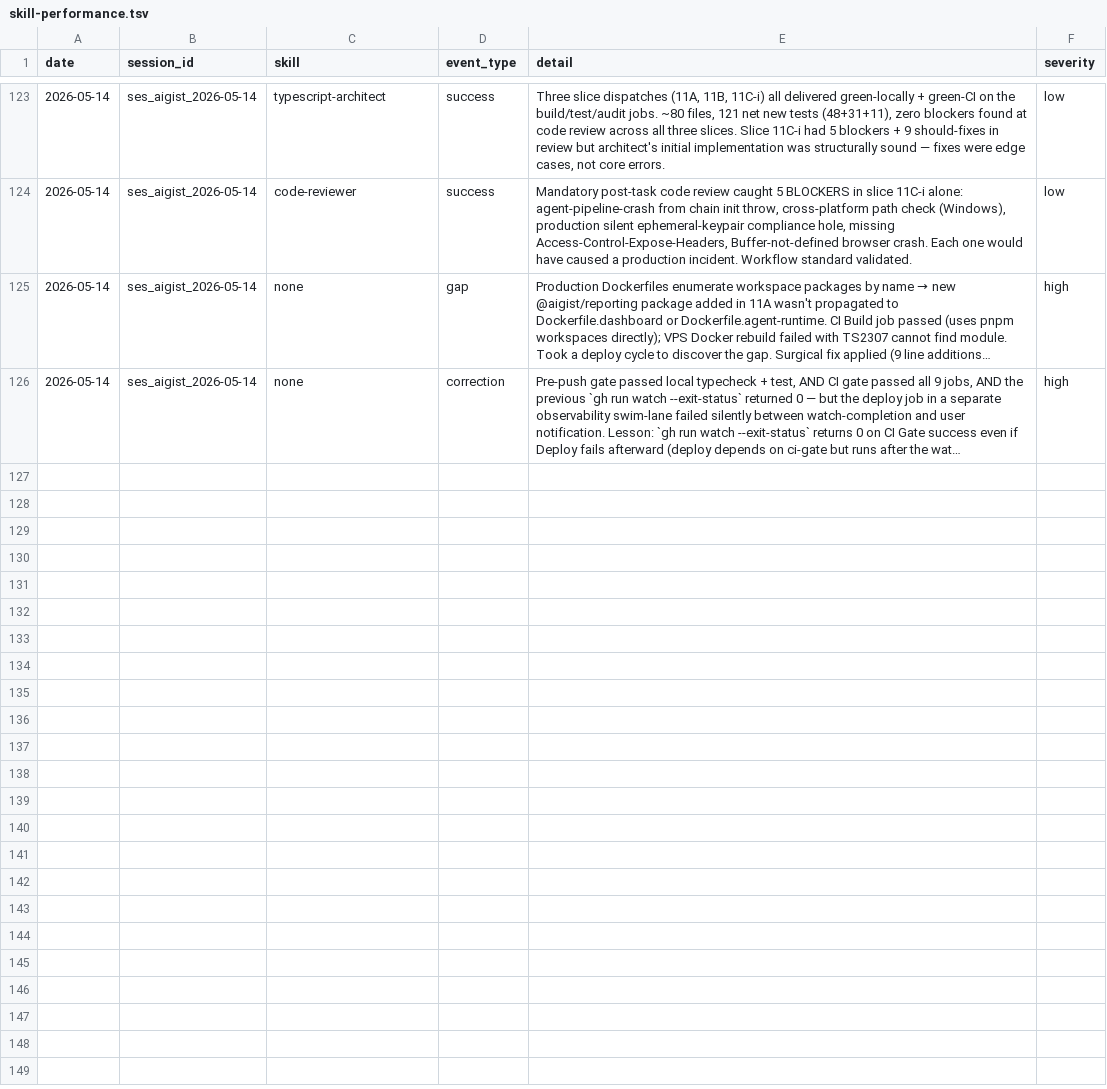
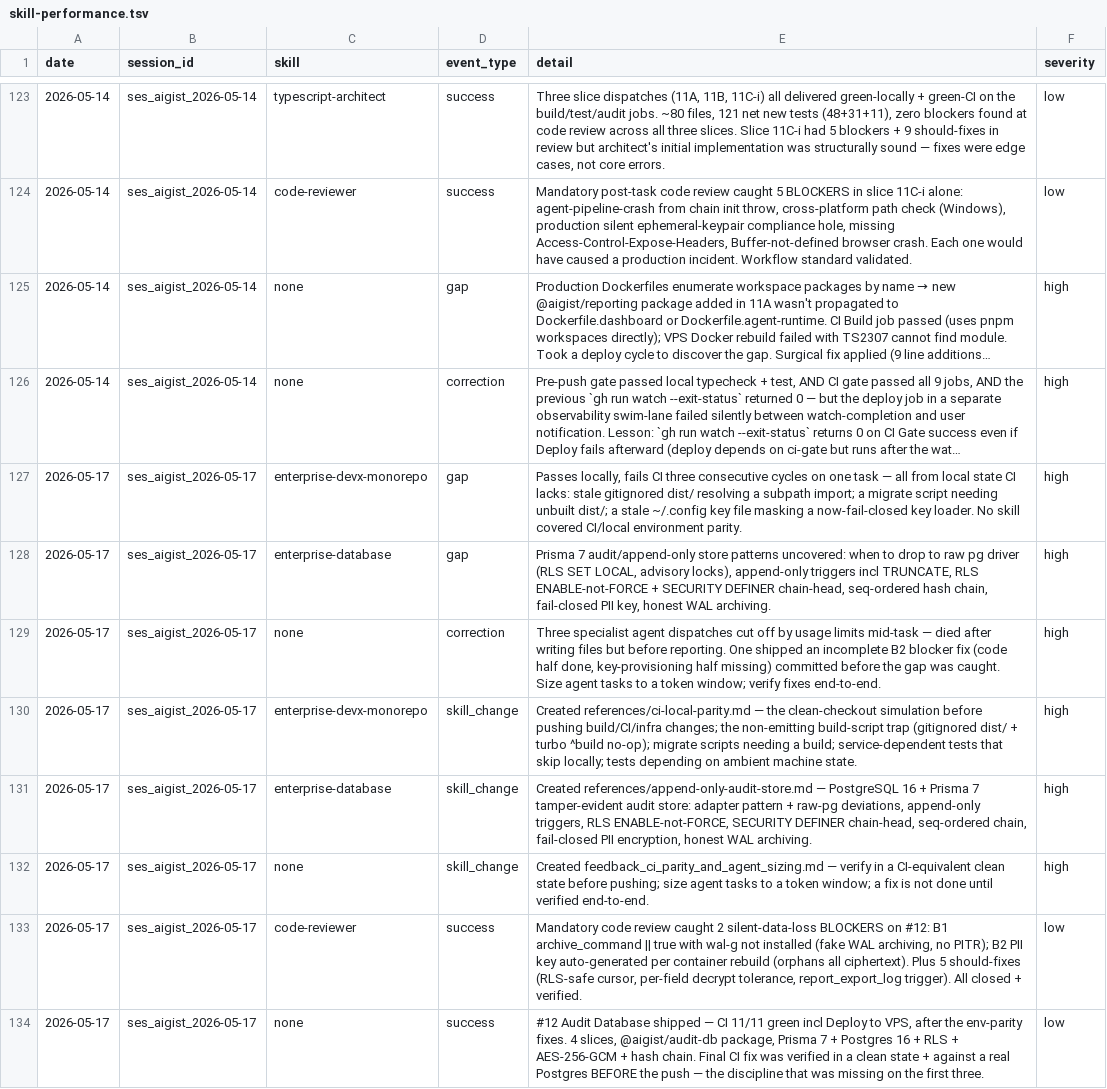
Before and after one commit to cukeric/skills, a TSV file: skill-performance.tsv, drawn as a sheet; only a part is shown, gaps mark what is left out; long unchanged cells end in …; the diff names each change by its address in the sheet, - before the commit and + after, or states it on an @@ line.

```diff
--- a/skill-performance.tsv
+++ b/skill-performance.tsv
+row 127: 2026-05-17 | ses_aigist_2026-05-17 | enterprise-devx-monorepo | gap | Passes locally, fails CI three consecutive cycles on one task — all from local state CI lacks: stale gitignored dist/ resolving a subpath import; a migrate script needing unbuilt dist/; a stale ~/.config key file masking a now-fail-closed key loader. No skill covered CI/local environment parity. | high
+row 128: 2026-05-17 | ses_aigist_2026-05-17 | enterprise-database | gap | Prisma 7 audit/append-only store patterns uncovered: when to drop to raw pg driver (RLS SET LOCAL, advisory locks), append-only triggers incl TRUNCATE, RLS ENABLE-not-FORCE + SECURITY DEFINER chain-head, seq-ordered hash chain, fail-closed PII key, honest WAL archiving. | high
+row 129: 2026-05-17 | ses_aigist_2026-05-17 | none | correction | Three specialist agent dispatches cut off by usage limits mid-task — died after writing files but before reporting. One shipped an incomplete B2 blocker fix (code half done, key-provisioning half missing) committed before the gap was caught. Size agent tasks to a token window; verify fixes end-to-end. | high
+row 130: 2026-05-17 | ses_aigist_2026-05-17 | enterprise-devx-monorepo | skill_change | Created references/ci-local-parity.md — the clean-checkout simulation before pushing build/CI/infra changes; the non-emitting build-script trap (gitignored dist/ + turbo ^build no-op); migrate scripts needing a build; service-dependent tests that skip locally; tests depending on ambient machine state. | high
+row 131: 2026-05-17 | ses_aigist_2026-05-17 | enterprise-database | skill_change | Created references/append-only-audit-store.md — PostgreSQL 16 + Prisma 7 tamper-evident audit store: adapter pattern + raw-pg deviations, append-only triggers, RLS ENABLE-not-FORCE, SECURITY DEFINER chain-head, seq-ordered chain, fail-closed PII encryption, honest WAL archiving. | high
+row 132: 2026-05-17 | ses_aigist_2026-05-17 | none | skill_change | Created feedback_ci_parity_and_agent_sizing.md — verify in a CI-equivalent clean state before pushing; size agent tasks to a token window; a fix is not done until verified end-to-end. | high
+row 133: 2026-05-17 | ses_aigist_2026-05-17 | code-reviewer | success | Mandatory code review caught 2 silent-data-loss BLOCKERS on #12: B1 archive_command || true with wal-g not installed (fake WAL archiving, no PITR); B2 PII key auto-generated per container rebuild (orphans all ciphertext). Plus 5 should-fixes (RLS-safe cursor, per-field decrypt tolerance, report_export_log trigger). All closed + verified. | low
+row 134: 2026-05-17 | ses_aigist_2026-05-17 | none | success | #12 Audit Database shipped — CI 11/11 green incl Deploy to VPS, after the env-parity fixes. 4 slices, @aigist/audit-db package, Prisma 7 + Postgres 16 + RLS + AES-256-GCM + hash chain. Final CI fix was verified in a clean state + against a real Postgres BEFORE the push — the discipline that was missing on the first three. | low
```
Also changed, not shown: 4 other files.
